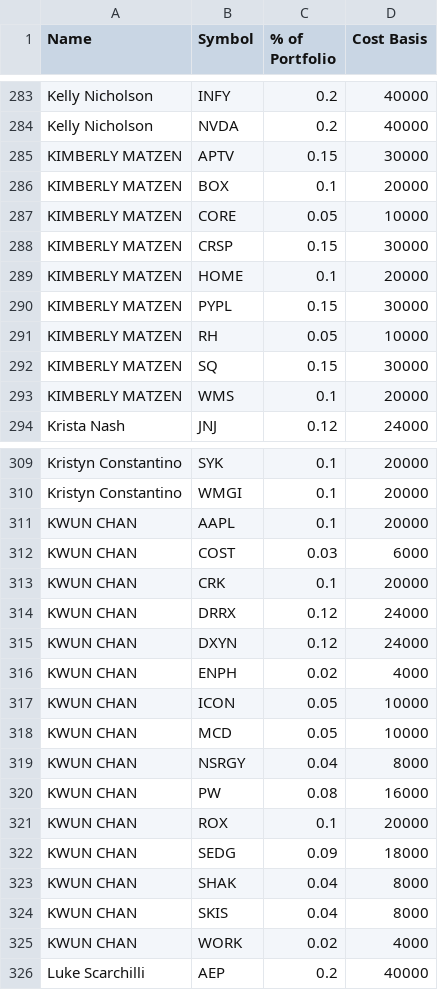
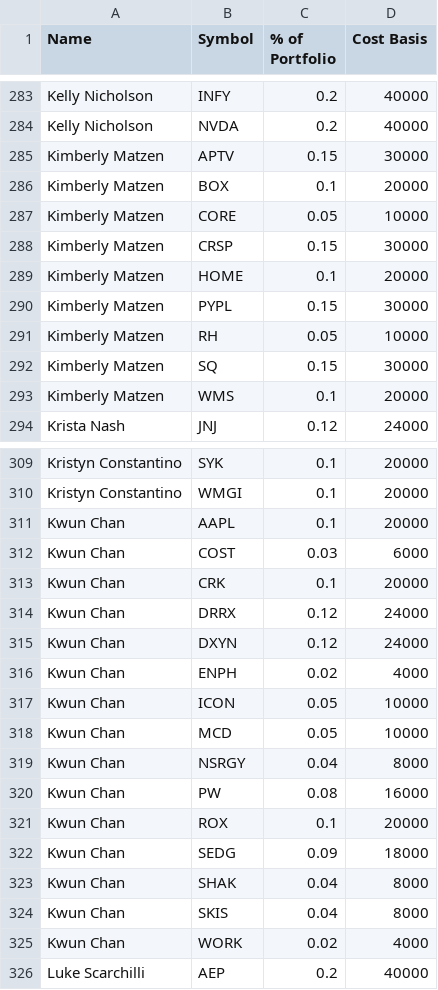
Before and after one commit to bkreis84/Portfolio-Challenge, a CSV file: Portfolios.csv, drawn as a sheet; only a part is shown, gaps mark what is left out; the diff covers the shown part only.

```diff
--- a/Portfolios.csv
+++ b/Portfolios.csv
@@ -284,11 +284,11 @@ Kelly Nicholson,INFY,0.2,40000
 Kelly Nicholson,NVDA,0.2,40000
-KIMBERLY MATZEN,APTV,0.15,30000
-KIMBERLY MATZEN,BOX,0.1,20000
-KIMBERLY MATZEN,CORE,0.05,10000
-KIMBERLY MATZEN,CRSP,0.15,30000
-KIMBERLY MATZEN,HOME,0.1,20000
-KIMBERLY MATZEN,PYPL,0.15,30000
-KIMBERLY MATZEN,RH,0.05,10000
-KIMBERLY MATZEN,SQ,0.15,30000
-KIMBERLY MATZEN,WMS,0.1,20000
+Kimberly Matzen,APTV,0.15,30000
+Kimberly Matzen,BOX,0.1,20000
+Kimberly Matzen,CORE,0.05,10000
+Kimberly Matzen,CRSP,0.15,30000
+Kimberly Matzen,HOME,0.1,20000
+Kimberly Matzen,PYPL,0.15,30000
+Kimberly Matzen,RH,0.05,10000
+Kimberly Matzen,SQ,0.15,30000
+Kimberly Matzen,WMS,0.1,20000
 Krista Nash,JNJ,0.12,24000
@@ -310,17 +310,17 @@ Kristyn Constantino,SYK,0.1,20000
 Kristyn Constantino,WMGI,0.1,20000
-KWUN CHAN,AAPL,0.1,20000
-KWUN CHAN,COST,0.03,6000
-KWUN CHAN,CRK,0.1,20000
-KWUN CHAN,DRRX,0.12,24000
-KWUN CHAN,DXYN,0.12,24000
-KWUN CHAN,ENPH,0.02,4000
-KWUN CHAN,ICON,0.05,10000
-KWUN CHAN,MCD,0.05,10000
-KWUN CHAN,NSRGY,0.04,8000
-KWUN CHAN,PW,0.08,16000
-KWUN CHAN,ROX,0.1,20000
-KWUN CHAN,SEDG,0.09,18000
-KWUN CHAN,SHAK,0.04,8000
-KWUN CHAN,SKIS,0.04,8000
-KWUN CHAN,WORK,0.02,4000
+Kwun Chan,AAPL,0.1,20000
+Kwun Chan,COST,0.03,6000
+Kwun Chan,CRK,0.1,20000
+Kwun Chan,DRRX,0.12,24000
+Kwun Chan,DXYN,0.12,24000
+Kwun Chan,ENPH,0.02,4000
+Kwun Chan,ICON,0.05,10000
+Kwun Chan,MCD,0.05,10000
+Kwun Chan,NSRGY,0.04,8000
+Kwun Chan,PW,0.08,16000
+Kwun Chan,ROX,0.1,20000
+Kwun Chan,SEDG,0.09,18000
+Kwun Chan,SHAK,0.04,8000
+Kwun Chan,SKIS,0.04,8000
+Kwun Chan,WORK,0.02,4000
 Luke Scarchilli,AEP,0.2,40000
```
Also changed, not shown: 39 edited cells elsewhere in this file, 1 other file.
